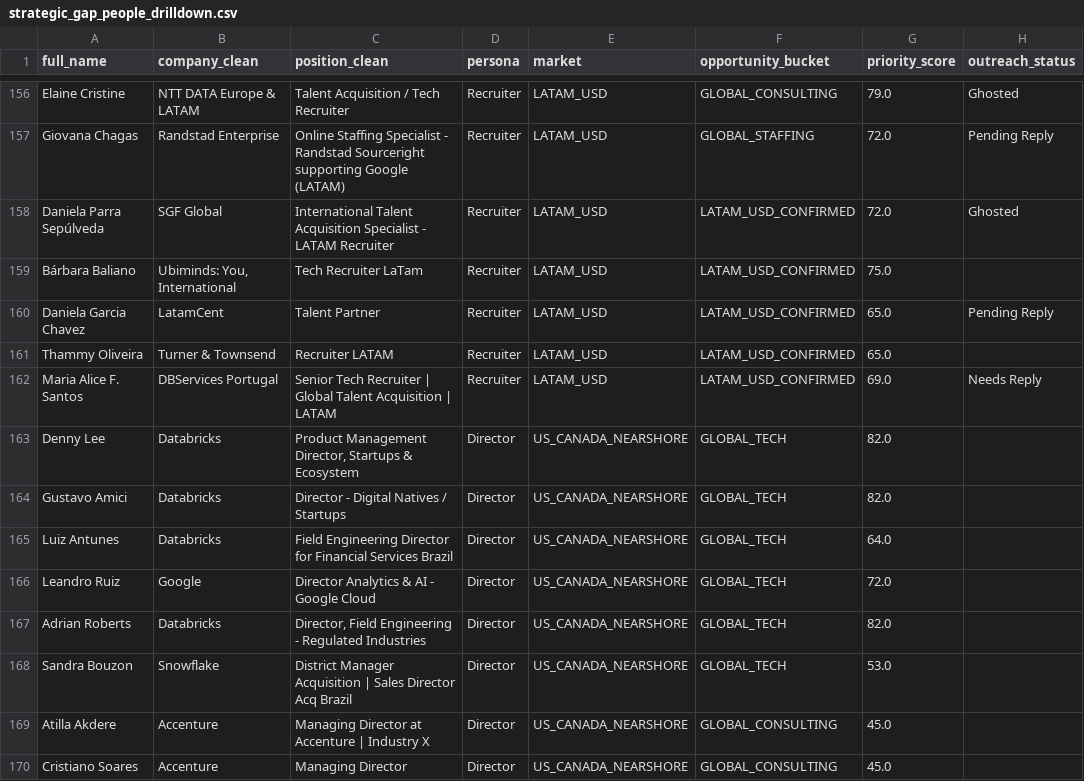
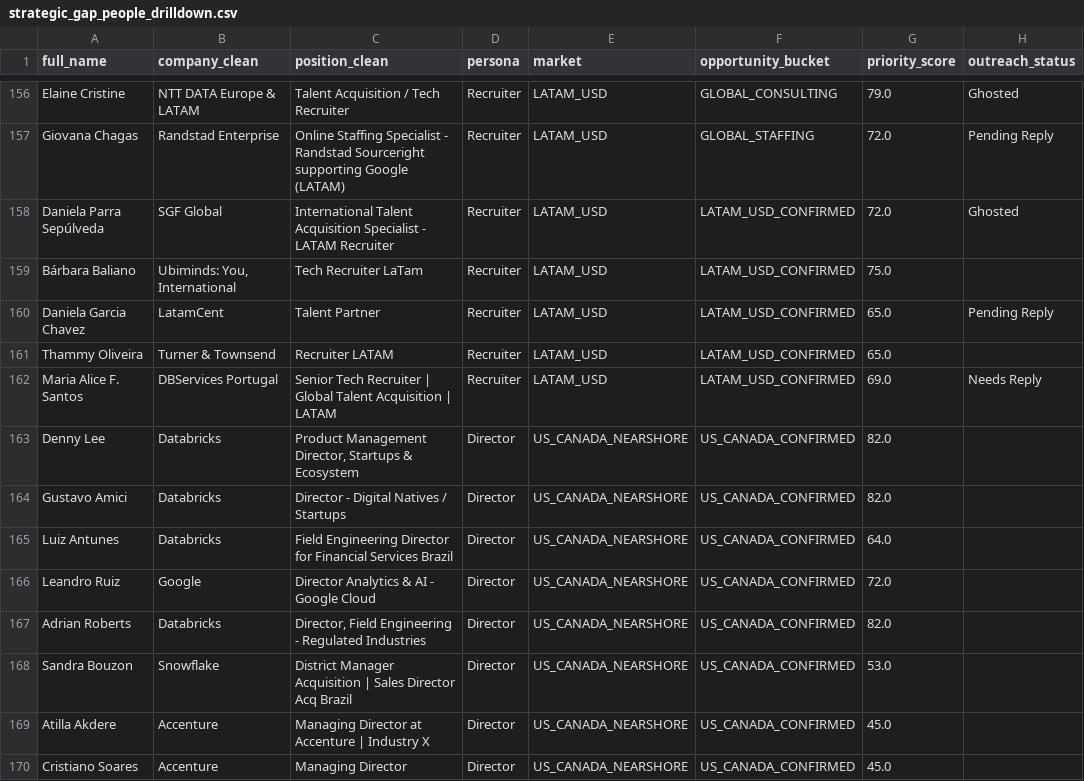
Before and after one commit to Mauricio1806/Conections-map, a CSV file: outputs/strategic_gap_people_drilldown.csv, drawn as a sheet; only a part is shown, gaps mark what is left out; the diff covers the shown part only; the diff names each change by its address in the sheet, - before the commit and + after, or states it on an @@ line.

```diff
--- a/outputs/strategic_gap_people_drilldown.csv
+++ b/outputs/strategic_gap_people_drilldown.csv
-F163:F168 (opportunity_bucket): GLOBAL_TECH
+F163:F168 (opportunity_bucket): US_CANADA_CONFIRMED
-F169:F170 (opportunity_bucket): GLOBAL_CONSULTING
+F169:F170 (opportunity_bucket): US_CANADA_CONFIRMED
```
Also changed, not shown: 35 edited cells elsewhere in this file, outputs/action_plan_weekly_history.csv, outputs/company_normalization_audit.csv, 44 other files.
